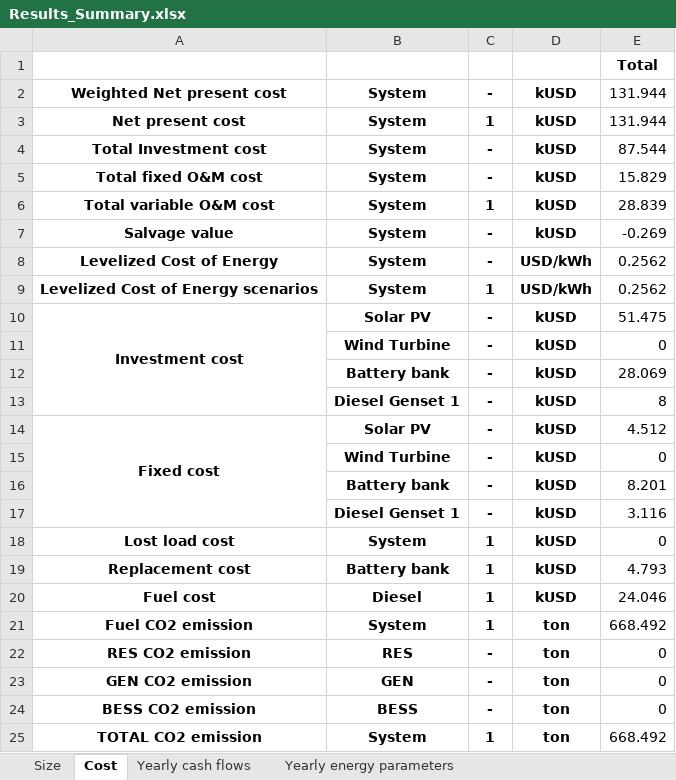
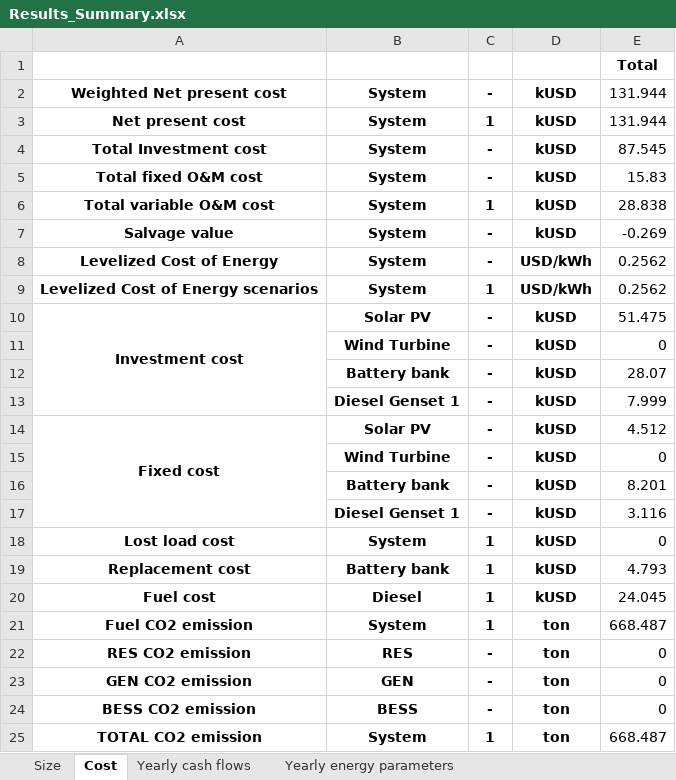
Before and after one commit to MicroGridsPy/MicroGridsPy, an Excel workbook: Code/Results/Results_Summary.xlsx, sheet Cost, drawn as a sheet; values as stored, in another font and other column widths than the file's, no borders; the diff names each change by its address in the sheet, - before the commit and + after, or states it on an @@ line.

```diff
--- a/Code/Results/Results_Summary.xlsx (sheet Cost)
+++ b/Code/Results/Results_Summary.xlsx (sheet Cost)
-E4: 87.544
+E4: 87.545
-E5: 15.829
+E5: 15.83
-E6: 28.839
+E6: 28.838
-E12: 28.069
+E12: 28.07
-E13: 8
+E13: 7.999
-E20: 24.046
+E20: 24.045
-E21: 668.492
+E21: 668.487
-E25: 668.492
+E25: 668.487
```
Also changed, not shown: sheet Yearly energy parameters, sheet Yearly energy parameters SC, sheet Size, 9 other files.
